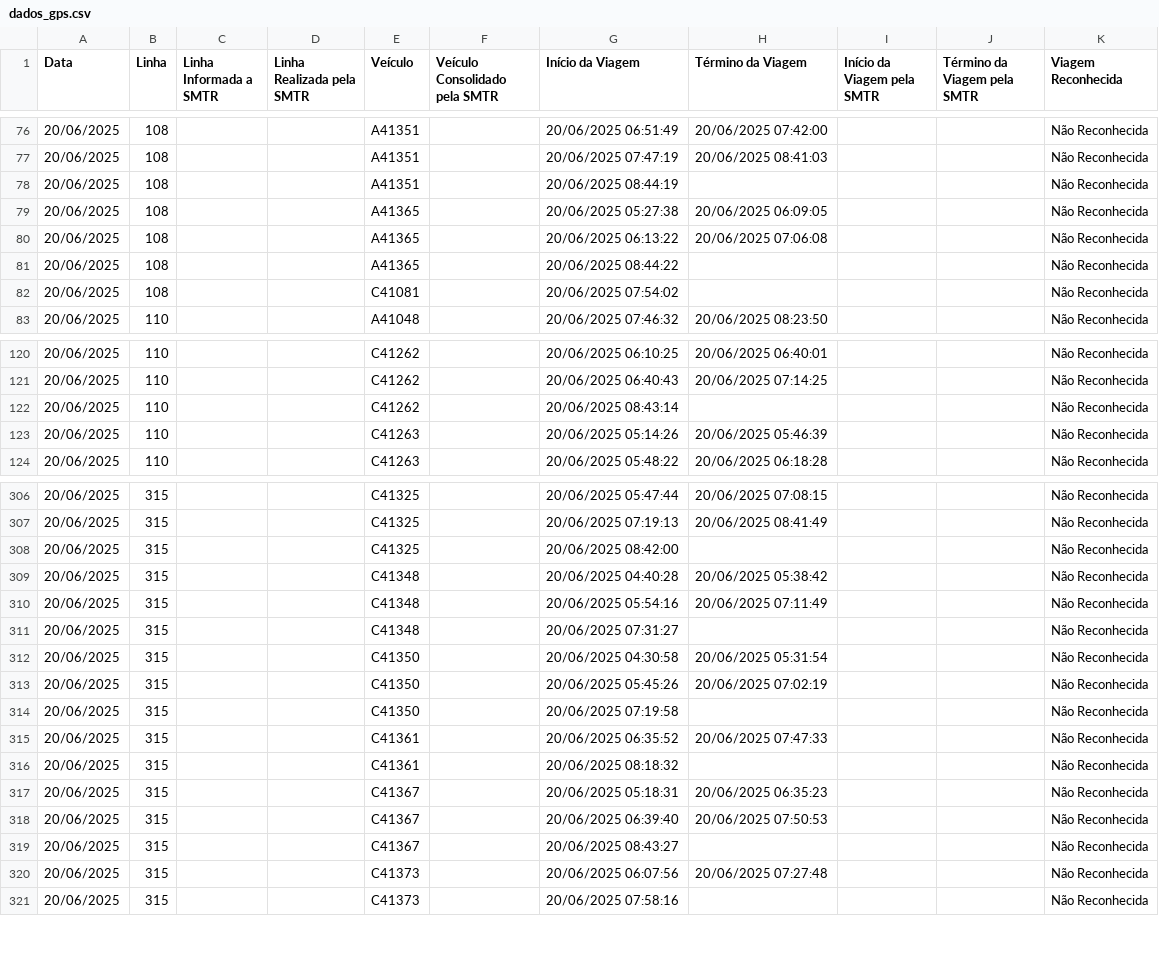
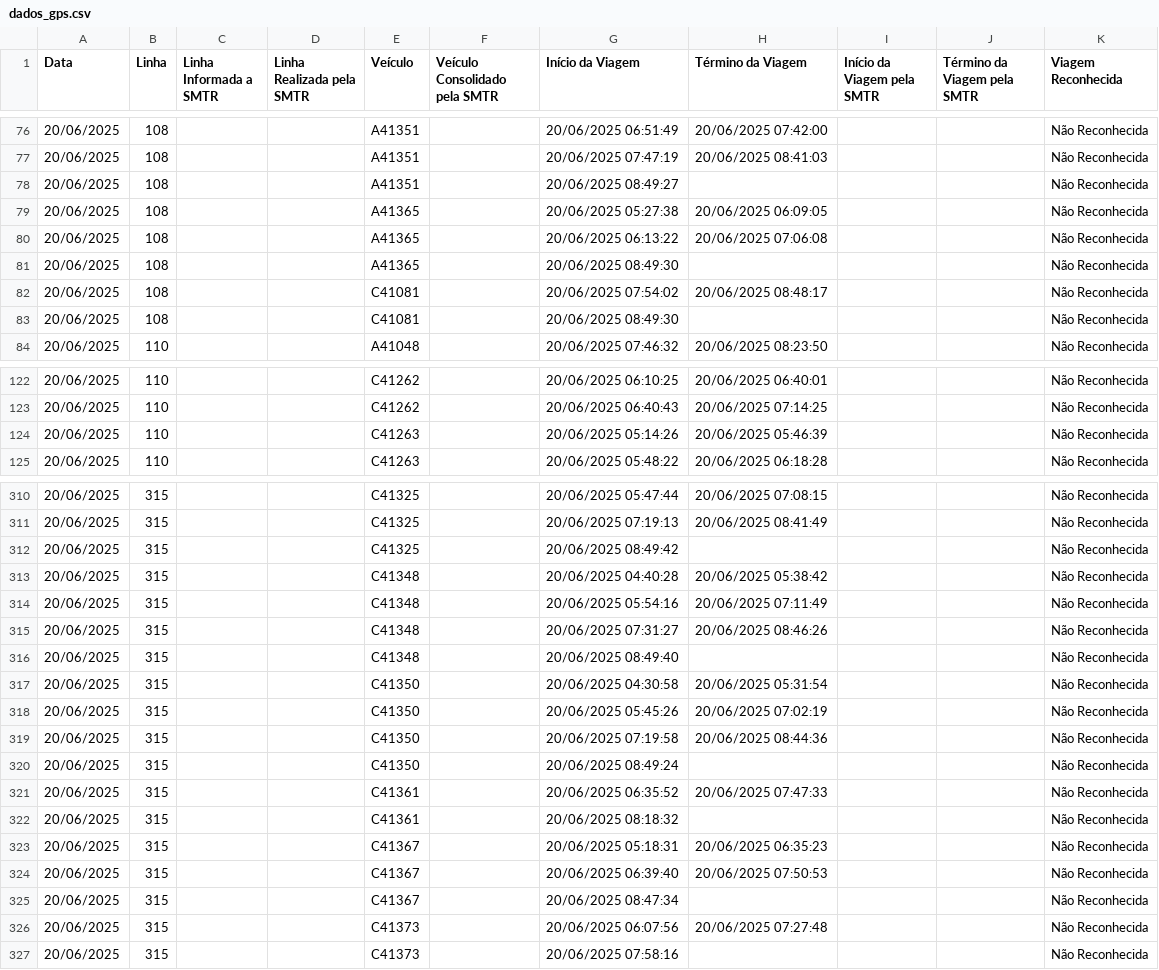
Before and after one commit to schuabi/painel_gps, a CSV file: dados/dados_gps.csv, drawn as a sheet; only a part is shown, gaps mark what is left out; the diff covers the shown part only.

Commit message:
atualiza├º├úo dados gps

```diff
--- a/dados/dados_gps.csv
+++ b/dados/dados_gps.csv
@@ -77,7 +77,8 @@
 20/06/2025;108;;;A41351;;20/06/2025 07:47:19;20/06/2025 08:41:03;;;Não Reconhecida
-20/06/2025;108;;;A41351;;20/06/2025 08:44:19;;;;Não Reconhecida
+20/06/2025;108;;;A41351;;20/06/2025 08:49:27;;;;Não Reconhecida
 20/06/2025;108;;;A41365;;20/06/2025 05:27:38;20/06/2025 06:09:05;;;Não Reconhecida
 20/06/2025;108;;;A41365;;20/06/2025 06:13:22;20/06/2025 07:06:08;;;Não Reconhecida
-20/06/2025;108;;;A41365;;20/06/2025 08:44:22;;;;Não Reconhecida
-20/06/2025;108;;;C41081;;20/06/2025 07:54:02;;;;Não Reconhecida
+20/06/2025;108;;;A41365;;20/06/2025 08:49:30;;;;Não Reconhecida
+20/06/2025;108;;;C41081;;20/06/2025 07:54:02;20/06/2025 08:48:17;;;Não Reconhecida
+20/06/2025;108;;;C41081;;20/06/2025 08:49:30;;;;Não Reconhecida
 20/06/2025;110;;;A41048;;20/06/2025 07:46:32;20/06/2025 08:23:50;;;Não Reconhecida
@@ -121,3 +123,2 @@
 20/06/2025;110;;;C41262;;20/06/2025 06:40:43;20/06/2025 07:14:25;;;Não Reconhecida
-20/06/2025;110;;;C41262;;20/06/2025 08:43:14;;;;Não Reconhecida
 20/06/2025;110;;;C41263;;20/06/2025 05:14:26;20/06/2025 05:46:39;;;Não Reconhecida
@@ -307,9 +311,11 @@
 20/06/2025;315;;;C41325;;20/06/2025 07:19:13;20/06/2025 08:41:49;;;Não Reconhecida
-20/06/2025;315;;;C41325;;20/06/2025 08:42:00;;;;Não Reconhecida
+20/06/2025;315;;;C41325;;20/06/2025 08:49:42;;;;Não Reconhecida
 20/06/2025;315;;;C41348;;20/06/2025 04:40:28;20/06/2025 05:38:42;;;Não Reconhecida
 20/06/2025;315;;;C41348;;20/06/2025 05:54:16;20/06/2025 07:11:49;;;Não Reconhecida
-20/06/2025;315;;;C41348;;20/06/2025 07:31:27;;;;Não Reconhecida
+20/06/2025;315;;;C41348;;20/06/2025 07:31:27;20/06/2025 08:46:26;;;Não Reconhecida
+20/06/2025;315;;;C41348;;20/06/2025 08:49:40;;;;Não Reconhecida
 20/06/2025;315;;;C41350;;20/06/2025 04:30:58;20/06/2025 05:31:54;;;Não Reconhecida
 20/06/2025;315;;;C41350;;20/06/2025 05:45:26;20/06/2025 07:02:19;;;Não Reconhecida
-20/06/2025;315;;;C41350;;20/06/2025 07:19:58;;;;Não Reconhecida
+20/06/2025;315;;;C41350;;20/06/2025 07:19:58;20/06/2025 08:44:36;;;Não Reconhecida
+20/06/2025;315;;;C41350;;20/06/2025 08:49:24;;;;Não Reconhecida
 20/06/2025;315;;;C41361;;20/06/2025 06:35:52;20/06/2025 07:47:33;;;Não Reconhecida
@@ -318,3 +324,3 @@
 20/06/2025;315;;;C41367;;20/06/2025 06:39:40;20/06/2025 07:50:53;;;Não Reconhecida
-20/06/2025;315;;;C41367;;20/06/2025 08:43:27;;;;Não Reconhecida
+20/06/2025;315;;;C41367;;20/06/2025 08:47:34;;;;Não Reconhecida
 20/06/2025;315;;;C41373;;20/06/2025 06:07:56;20/06/2025 07:27:48;;;Não Reconhecida
```
Also changed, not shown: 7 added rows and 35 edited cells elsewhere in this file.
